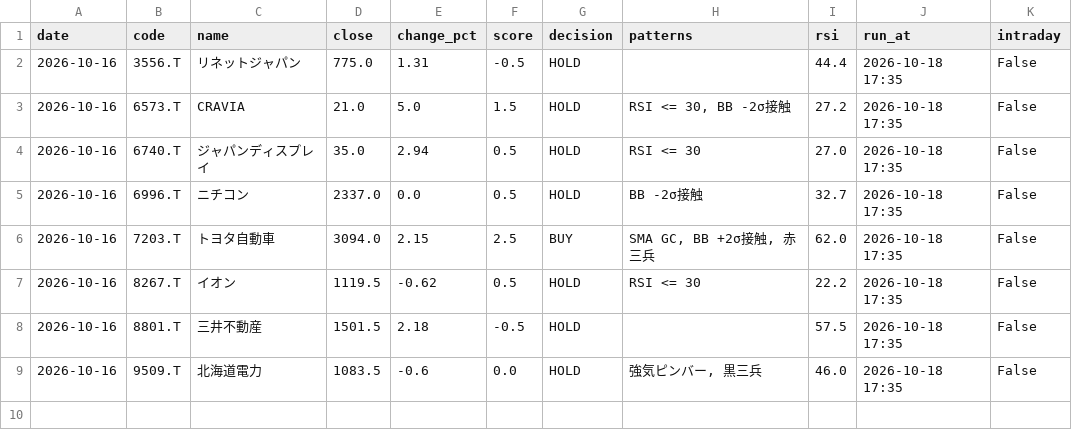
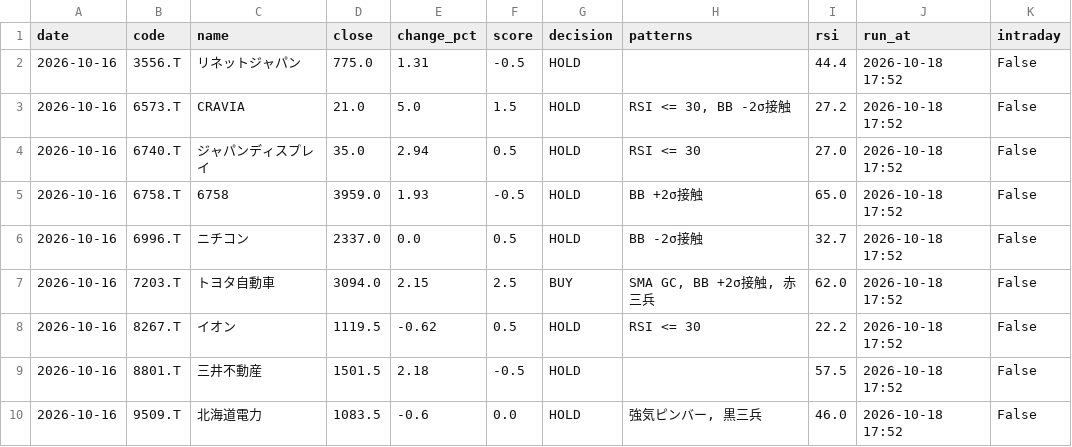
Before and after one commit to stock-bot-user64/stock-signal-ct64, a CSV file: data/history.csv, drawn as a sheet.

```diff
--- a/data/history.csv
+++ b/data/history.csv
@@ -1,9 +1,10 @@
 date,code,name,close,change_pct,score,decision,patterns,rsi,run_at,intraday
-2026-10-16,3556.T,リネットジャパン,775.0,1.31,-0.5,HOLD,,44.4,2026-10-18 17:35,False
-2026-10-16,6573.T,CRAVIA,21.0,5.0,1.5,HOLD,"RSI <= 30, BB -2σ接触",27.2,2026-10-18 17:35,False
-2026-10-16,6740.T,ジャパンディスプレイ,35.0,2.94,0.5,HOLD,RSI <= 30,27.0,2026-10-18 17:35,False
-2026-10-16,6996.T,ニチコン,2337.0,0.0,0.5,HOLD,BB -2σ接触,32.7,2026-10-18 17:35,False
-2026-10-16,7203.T,トヨタ自動車,3094.0,2.15,2.5,BUY,"SMA GC, BB +2σ接触, 赤三兵",62.0,2026-10-18 17:35,False
-2026-10-16,8267.T,イオン,1119.5,-0.62,0.5,HOLD,RSI <= 30,22.2,2026-10-18 17:35,False
-2026-10-16,8801.T,三井不動産,1501.5,2.18,-0.5,HOLD,,57.5,2026-10-18 17:35,False
-2026-10-16,9509.T,北海道電力,1083.5,-0.6,0.0,HOLD,"強気ピンバー, 黒三兵",46.0,2026-10-18 17:35,False
+2026-10-16,3556.T,リネットジャパン,775.0,1.31,-0.5,HOLD,,44.4,2026-10-18 17:52,False
+2026-10-16,6573.T,CRAVIA,21.0,5.0,1.5,HOLD,"RSI <= 30, BB -2σ接触",27.2,2026-10-18 17:52,False
+2026-10-16,6740.T,ジャパンディスプレイ,35.0,2.94,0.5,HOLD,RSI <= 30,27.0,2026-10-18 17:52,False
+2026-10-16,6758.T,6758,3959.0,1.93,-0.5,HOLD,BB +2σ接触,65.0,2026-10-18 17:52,False
+2026-10-16,6996.T,ニチコン,2337.0,0.0,0.5,HOLD,BB -2σ接触,32.7,2026-10-18 17:52,False
+2026-10-16,7203.T,トヨタ自動車,3094.0,2.15,2.5,BUY,"SMA GC, BB +2σ接触, 赤三兵",62.0,2026-10-18 17:52,False
+2026-10-16,8267.T,イオン,1119.5,-0.62,0.5,HOLD,RSI <= 30,22.2,2026-10-18 17:52,False
+2026-10-16,8801.T,三井不動産,1501.5,2.18,-0.5,HOLD,,57.5,2026-10-18 17:52,False
+2026-10-16,9509.T,北海道電力,1083.5,-0.6,0.0,HOLD,"強気ピンバー, 黒三兵",46.0,2026-10-18 17:52,False
```
Also changed, not shown: 1 other file.
